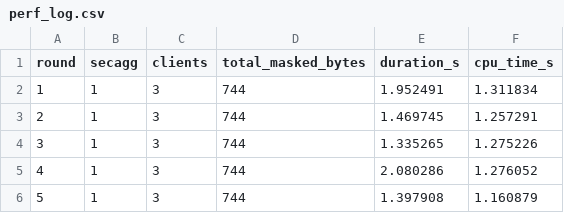
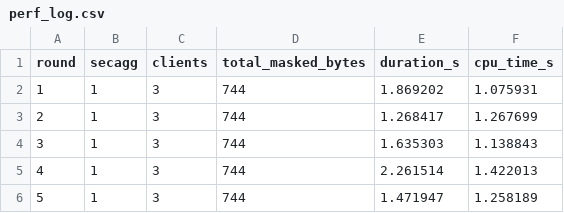
Before and after one commit to tanmay-8/Mega-Project-1, a CSV file: server/state/perf_log.csv, drawn as a sheet.

```diff
--- a/server/state/perf_log.csv
+++ b/server/state/perf_log.csv
@@ -1,6 +1,6 @@
 round,secagg,clients,total_masked_bytes,duration_s,cpu_time_s
-1,1,3,744,1.952491,1.311834
-2,1,3,744,1.469745,1.257291
-3,1,3,744,1.335265,1.275226
-4,1,3,744,2.080286,1.276052
-5,1,3,744,1.397908,1.160879
+1,1,3,744,1.869202,1.075931
+2,1,3,744,1.268417,1.267699
+3,1,3,744,1.635303,1.138843
+4,1,3,744,2.261514,1.422013
+5,1,3,744,1.471947,1.258189
```
Also changed, not shown: server/state/client_perf.csv, server/state/global_model.csv, 9 other files.
